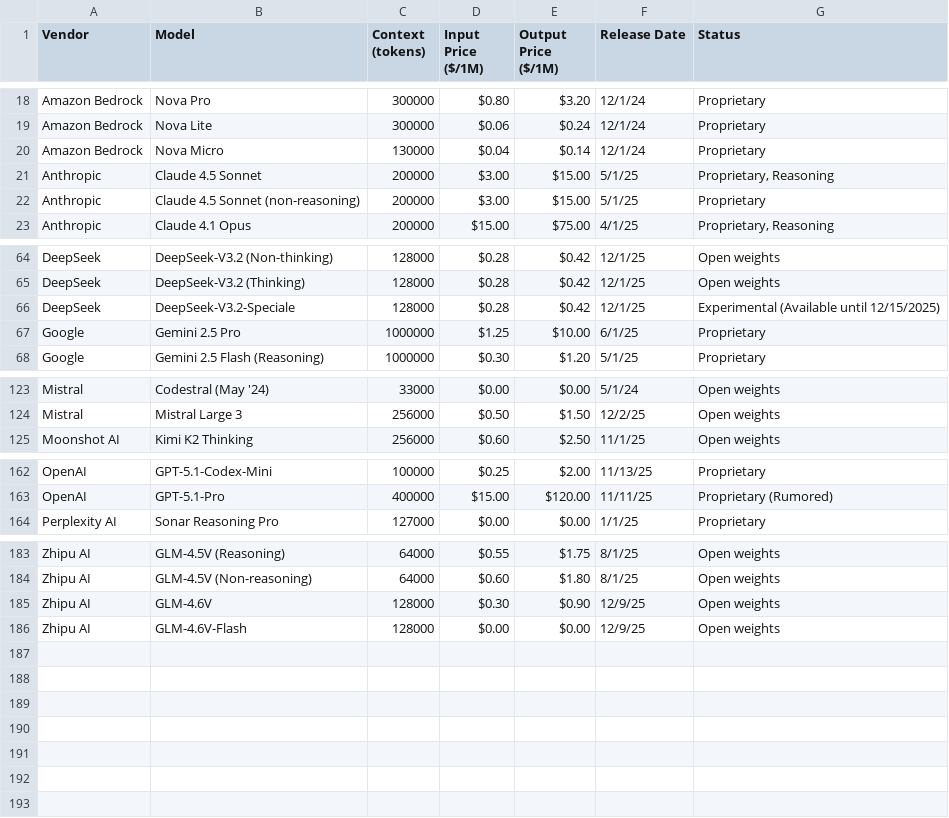
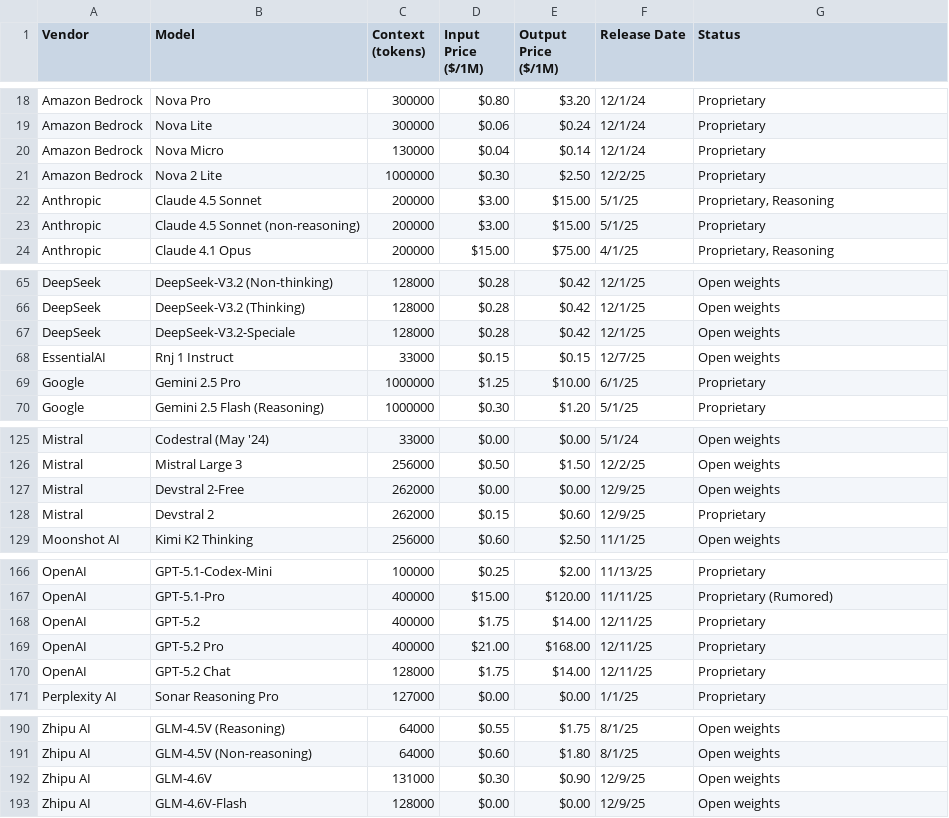
Before and after one commit to adithyadaine/AI-Model-Price-Comparison, a CSV file: ai_model_list.csv, drawn as a sheet; only a part is shown, gaps mark what is left out; addresses are those after the commit; the diff names each change by its address in the sheet, - before the commit and + after, or states it on an @@ line.

Commit message:
Added new Amazon Nova, EssentialAI, Mistral, OpenAI model to the list.

```diff
--- a/ai_model_list.csv
+++ b/ai_model_list.csv
+row 21: Amazon Bedrock | Nova 2 Lite | 1000000 | $0.30 | $2.50 | 12/2/25 | Proprietary
-G67 (Status): Experimental (Available until 12/15/2025)
+G67 (Status): Open weights
+row 68: EssentialAI | Rnj 1 Instruct | 33000 | $0.15 | $0.15 | 12/7/25 | Open weights
+row 127: Mistral | Devstral 2-Free | 262000 | $0.00 | $0.00 | 12/9/25 | Open weights
+row 128: Mistral | Devstral 2 | 262000 | $0.15 | $0.60 | 12/9/25 | Proprietary
+row 168: OpenAI | GPT-5.2 | 400000 | $1.75 | $14.00 | 12/11/25 | Proprietary
+row 169: OpenAI | GPT-5.2 Pro | 400000 | $21.00 | $168.00 | 12/11/25 | Proprietary
+row 170: OpenAI | GPT-5.2 Chat | 128000 | $1.75 | $14.00 | 12/11/25 | Proprietary
-C192 (Context (tokens)): 128000
+C192 (Context (tokens)): 131000
```
Also changed, not shown: 2 other files.
